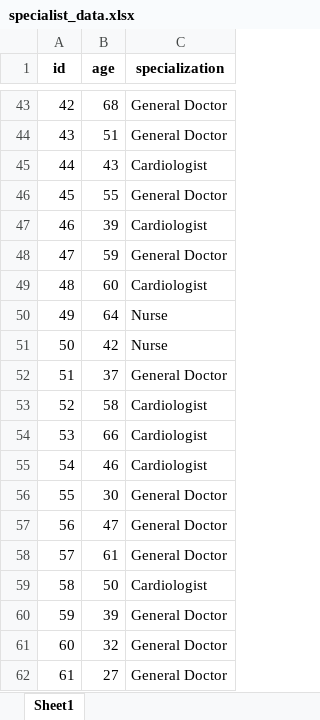
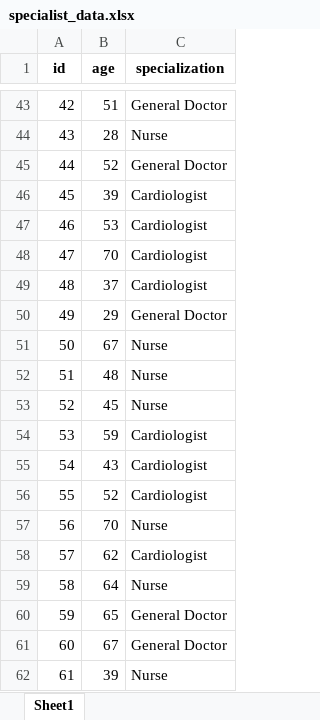
Before and after one commit to norahkibathi/AImonitoringheartprogram, an Excel workbook: lib/specialist_data.xlsx, sheet Sheet1, drawn as a sheet; only a part is shown, gaps mark what is left out; values as stored, in another font and other column widths than the file's, no borders; the diff covers the shown part only; the diff names each change by its address in the sheet, - before the commit and + after, or states it on an @@ line.

```diff
--- a/lib/specialist_data.xlsx (sheet Sheet1)
+++ b/lib/specialist_data.xlsx (sheet Sheet1)
-B43 (age): 68
+B43 (age): 51
-B44 (age): 51
+B44 (age): 28
-C44 (specialization): General Doctor
+C44 (specialization): Nurse
-B45 (age): 43
+B45 (age): 52
-C45 (specialization): Cardiologist
+C45 (specialization): General Doctor
-B46 (age): 55
+B46 (age): 39
-C46 (specialization): General Doctor
+C46 (specialization): Cardiologist
-B47 (age): 39
+B47 (age): 53
-B48 (age): 59
+B48 (age): 70
-C48 (specialization): General Doctor
+C48 (specialization): Cardiologist
-B49 (age): 60
+B49 (age): 37
-B50 (age): 64
+B50 (age): 29
-C50 (specialization): Nurse
+C50 (specialization): General Doctor
-B51 (age): 42
+B51 (age): 67
-B52 (age): 37
+B52 (age): 48
-C52 (specialization): General Doctor
+C52 (specialization): Nurse
-B53 (age): 58
+B53 (age): 45
-C53 (specialization): Cardiologist
+C53 (specialization): Nurse
-B54 (age): 66
+B54 (age): 59
-B55 (age): 46
+B55 (age): 43
-B56 (age): 30
+B56 (age): 52
-C56 (specialization): General Doctor
+C56 (specialization): Cardiologist
-B57 (age): 47
+B57 (age): 70
-C57 (specialization): General Doctor
+C57 (specialization): Nurse
-B58 (age): 61
+B58 (age): 62
-C58 (specialization): General Doctor
+C58 (specialization): Cardiologist
-B59 (age): 50
+B59 (age): 64
-C59 (specialization): Cardiologist
+C59 (specialization): Nurse
-B60 (age): 39
+B60 (age): 65
-B61 (age): 32
+B61 (age): 67
-B62 (age): 27
+B62 (age): 39
-C62 (specialization): General Doctor
+C62 (specialization): Nurse
```
Also changed, not shown: 290 edited cells elsewhere in this sheet, lib/patient_data.xlsx, 7 other files.
